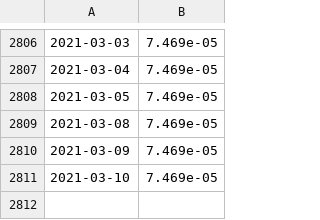
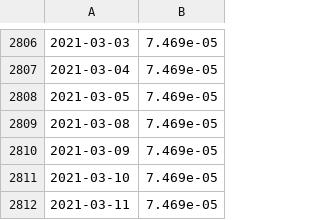
Before and after one commit to vitorbdiniz/jensen-alpha-fia, a CSV file: data/selic.csv, drawn as a sheet; only a part is shown, gaps mark what is left out.

```diff
--- a/data/selic.csv
+++ b/data/selic.csv
@@ -2811 +2811,2 @@
 2021-03-10,7.469e-05
+2021-03-11,7.469e-05
```
Also changed, not shown: data/criterios/amostra_aprovada.csv, data/criterios/criterio_liquidez_minima.csv, 6 other files.
